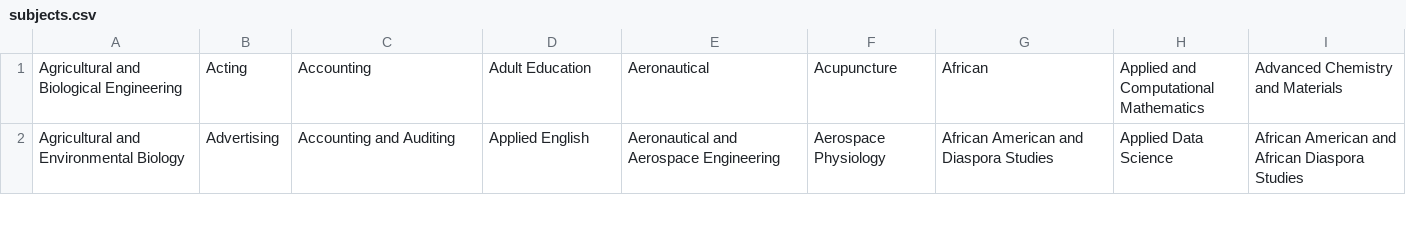
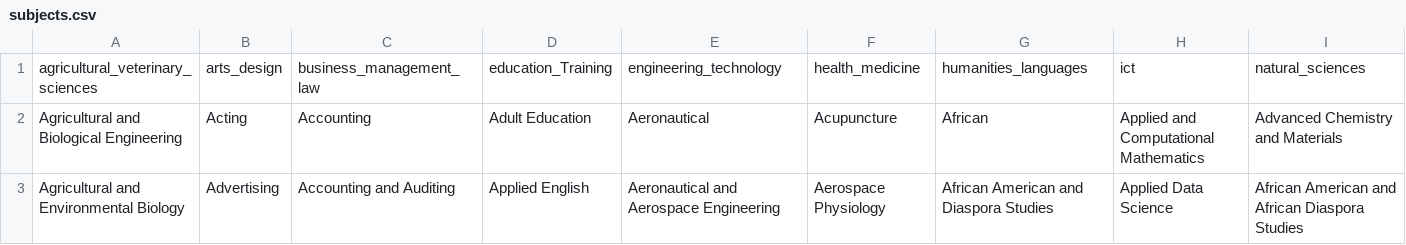
Before and after one commit to st-united/UniScout-API, a CSV file: dataset/subjects.csv, drawn as a sheet; only a part is shown; rows hold the shown columns only; the diff names each change by its address in the sheet, - before the commit and + after, or states it on an @@ line.

Commit message:
feat: [UNI-69] Upload excel file for contact form

```diff
--- a/dataset/subjects.csv
+++ b/dataset/subjects.csv
+row 1: agricultural_veterinary_sciences | arts_design | business_management_law | education_Training | engineering_technology | health_medicine | humanities_languages | ict | natural_sciences
```
Also changed, not shown: 10 other files.
